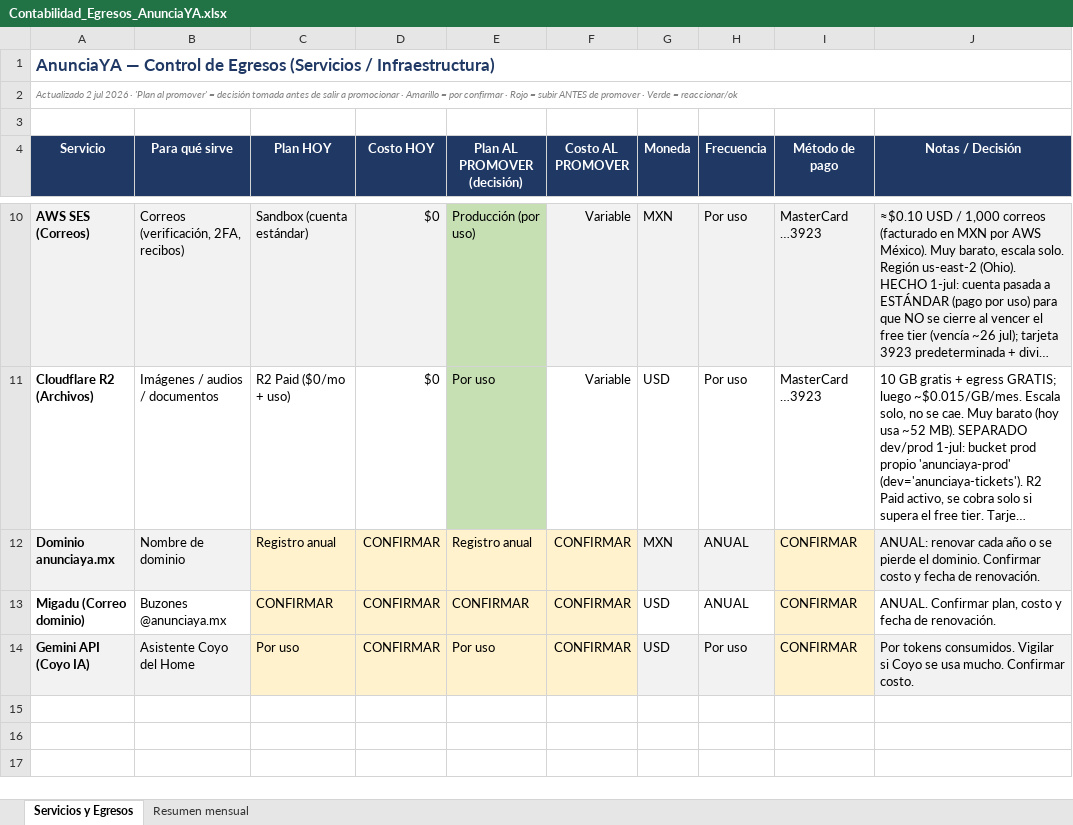
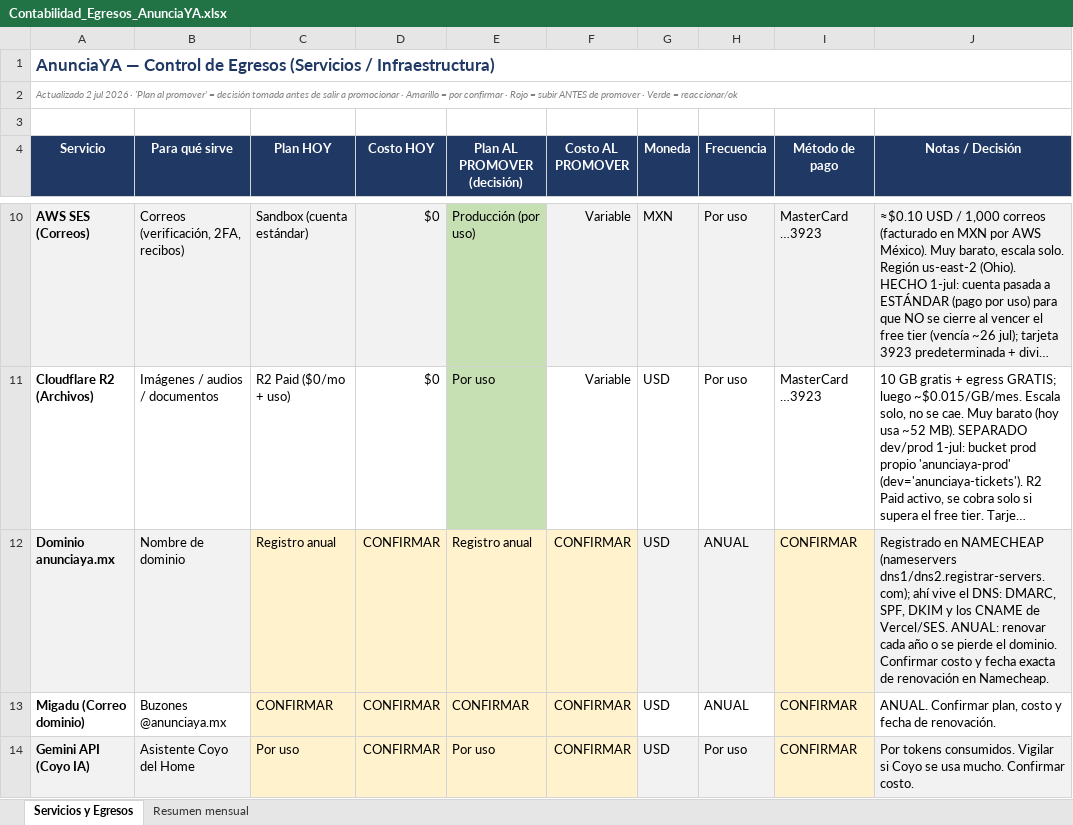
Before and after one commit to Juanlvlanuel/anunciaya-v3, an Excel workbook: docs/Contabilidad_Egresos_AnunciaYA.xlsx, sheet Servicios y Egresos, drawn as a sheet; only a part is shown, gaps mark what is left out; long unchanged cells end in …; values as stored, in another font and other column widths than the file's, no borders; the diff names each change by its address in the sheet, - before the commit and + after, or states it on an @@ line.

```diff
--- a/docs/Contabilidad_Egresos_AnunciaYA.xlsx (sheet Servicios y Egresos)
+++ b/docs/Contabilidad_Egresos_AnunciaYA.xlsx (sheet Servicios y Egresos)
-G12 (Moneda): MXN
+G12 (Moneda): USD
-J12 (Notas / Decisión): ANUAL: renovar cada año o se pierde el dominio. Confirmar costo y fecha de renovación.
+J12 (Notas / Decisión): Registrado en NAMECHEAP (nameservers dns1/dns2.registrar-servers.com); ahí vive el DNS: DMARC, SPF, DKIM y los CNAME de Vercel/SES. ANUAL: renovar cada año o se pierde el dominio. Confirmar costo y fecha exacta de renovación en Namecheap.
```
Also changed, not shown: 1 other file.
